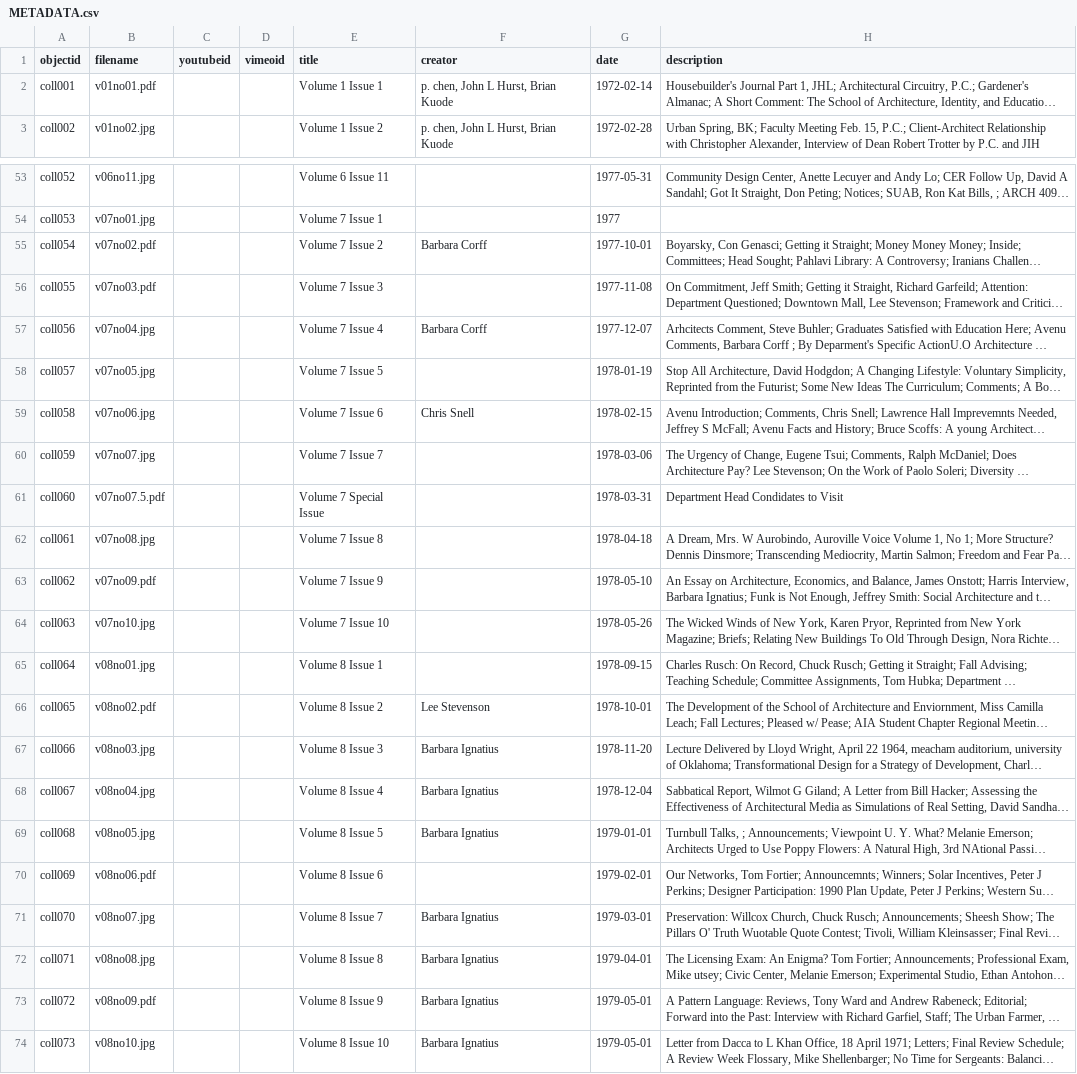
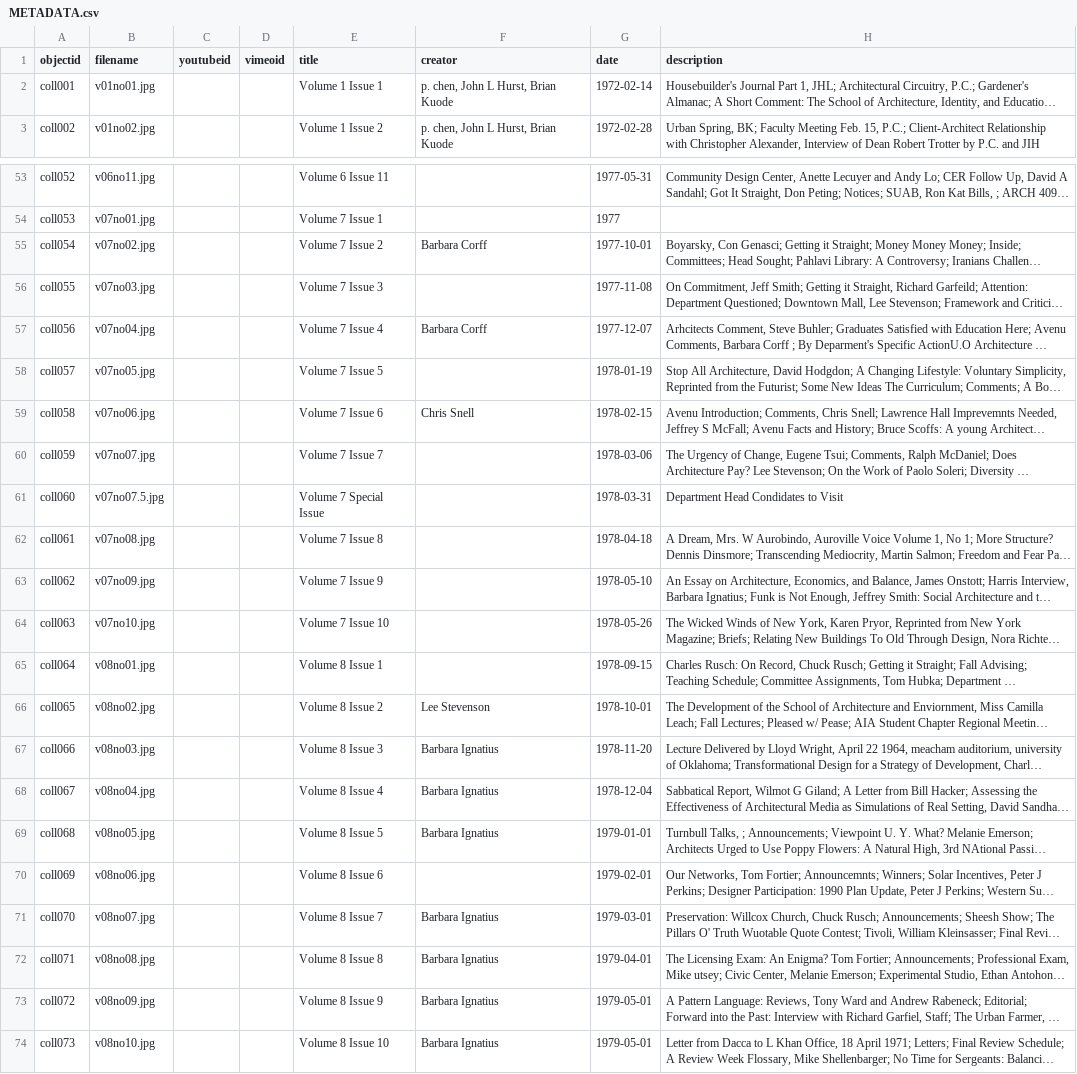
Before and after one commit to SIArchive/avenu-archive, a CSV file: _data/METADATA.csv, drawn as a sheet; only a part is shown, gaps mark what is left out; long unchanged cells end in …; the diff covers the shown part only; the diff names each change by its address in the sheet, - before the commit and + after, or states it on an @@ line.

```diff
--- a/_data/METADATA.csv
+++ b/_data/METADATA.csv
-B2 (filename): v01no01.pdf
+B2 (filename): v01no01.jpg
-B55 (filename): v07no02.pdf
+B55 (filename): v07no02.jpg
-B56 (filename): v07no03.pdf
+B56 (filename): v07no03.jpg
-B61 (filename): v07no07.5.pdf
+B61 (filename): v07no07.5.jpg
-B63 (filename): v07no09.pdf
+B63 (filename): v07no09.jpg
-B66 (filename): v08no02.pdf
+B66 (filename): v08no02.jpg
-B70 (filename): v08no06.pdf
+B70 (filename): v08no06.jpg
-B73 (filename): v08no09.pdf
+B73 (filename): v08no09.jpg
```
Also changed, not shown: 15 edited cells elsewhere in this file.
